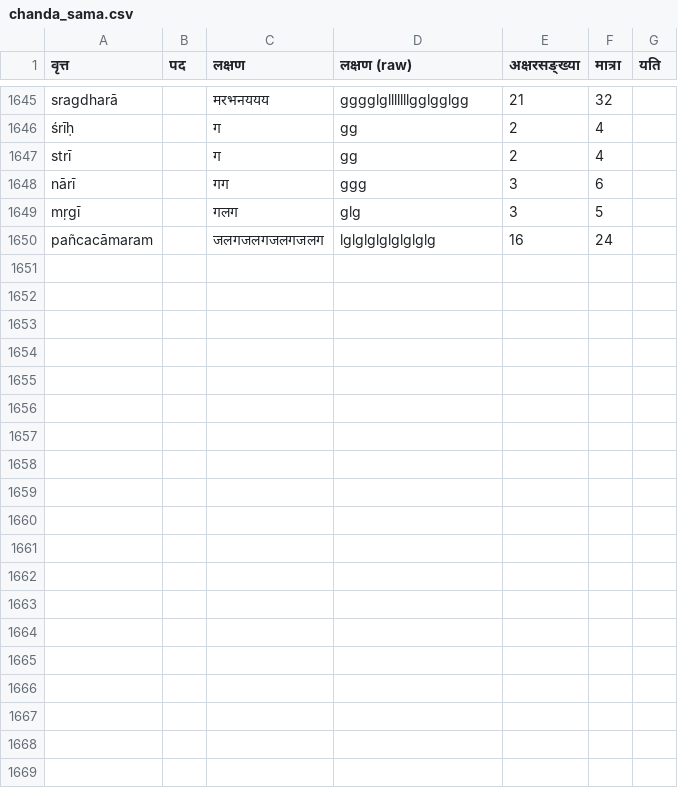
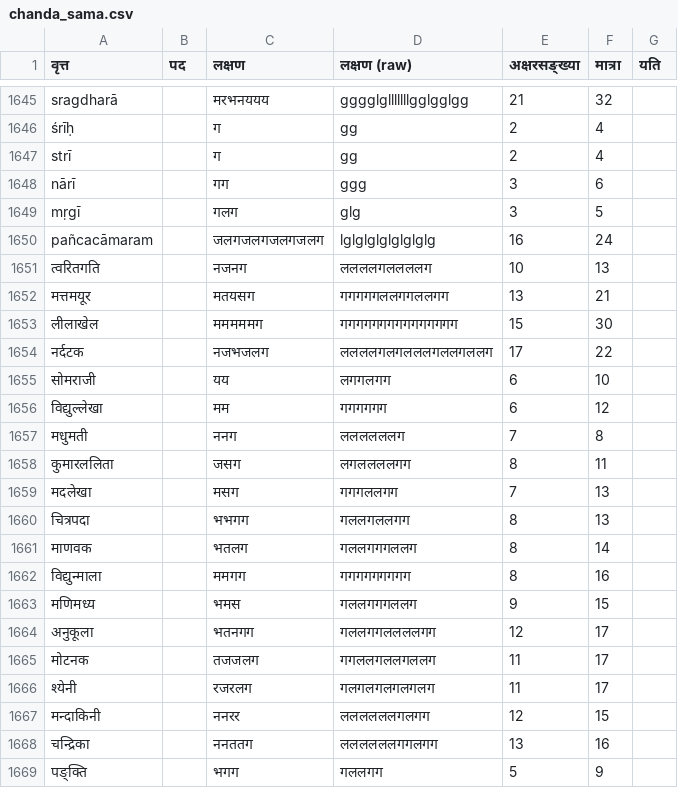
Before and after one commit to heyitsgautham/meru-coders, a CSV file: backend/data/chanda_sama.csv, drawn as a sheet; only a part is shown, gaps mark what is left out.

Commit message:
updated chanda.py and increased db

```diff
--- a/backend/data/chanda_sama.csv
+++ b/backend/data/chanda_sama.csv
@@ -1650 +1650,20 @@ mṛgī,,गलग,glg,3,5,
 pañcacāmaram,,जलगजलगजलगजलग,lglglglglglglglg,16,24,
+त्वरितगति,,नजनग,ललललगललललग,10,13,
+मत्तमयूर,,मतयसग,गगगगगललगगललगग,13,21,
+लीलाखेल,,मममममग,गगगगगगगगगगगगगगग,15,30,
+नर्दटक,,नजभजलग,ललललगलगलललगललगललग,17,22,
+सोमराजी,,यय,लगगलगग,6,10,
+विद्युल्लेखा,,मम,गगगगगग,6,12,
+मधुमती,,ननग,ललललललग,7,8,
+कुमारललिता,,जसग,लगललललगग,8,11,
+मदलेखा,,मसग,गगगललगग,7,13,
+चित्रपदा,,भभगग,गललगललगग,8,13,
+माणवक,,भतलग,गललगगगललग,8,14,
+विद्युन्माला,,ममगग,गगगगगगगगग,8,16,
+मणिमध्य,,भमस,गललगगगललग,9,15,
+अनुकूला,,भतनगग,गललगगललललगग,12,17,
+मोटनक,,तजजलग,गगललगललगललग,11,17,
+श्येनी,,रजरलग,गलगलगलगलगलग,11,17,
+मन्दाकिनी,,ननरर,ललललललगलगग,12,15,
+चन्द्रिका,,ननततग,ललललललगगलगग,13,16,
+पङ्क्ति,,भगग,गललगग,5,9,
```
Also changed, not shown: 12 other files.
